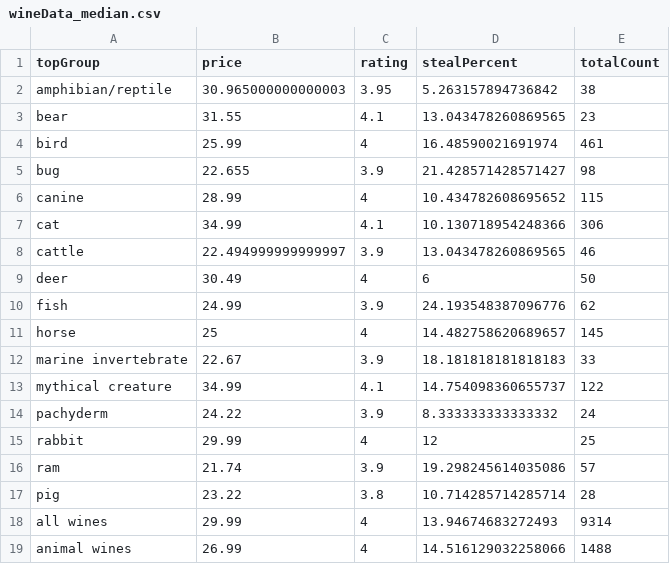
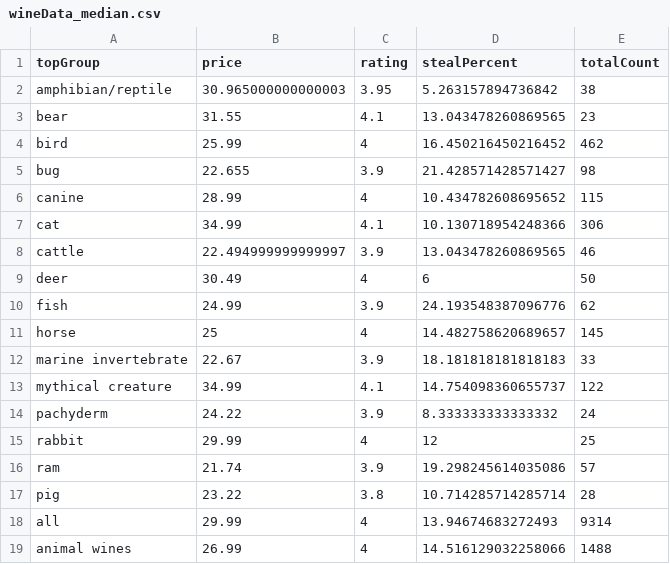
Before and after one commit to the-pudding/wine-animals, a CSV file: src/data/wineData_median.csv, drawn as a sheet.

```diff
--- a/src/data/wineData_median.csv
+++ b/src/data/wineData_median.csv
@@ -3,3 +3,3 @@ amphibian/reptile,30.965000000000003,3.95,5.263157894736842,38
 bear,31.55,4.1,13.043478260869565,23
-bird,25.99,4,16.48590021691974,461
+bird,25.99,4,16.450216450216452,462
 bug,22.655,3.9,21.428571428571427,98
@@ -17,3 +17,3 @@ ram,21.74,3.9,19.298245614035086,57
 pig,23.22,3.8,10.714285714285714,28
-all wines,29.99,4,13.94674683272493,9314
+all,29.99,4,13.94674683272493,9314
 animal wines,26.99,4,14.516129032258066,1488
```
Also changed, not shown: src/data/wineData_birdSummary.csv, src/data/wineData_summary.csv, 13 other files.
